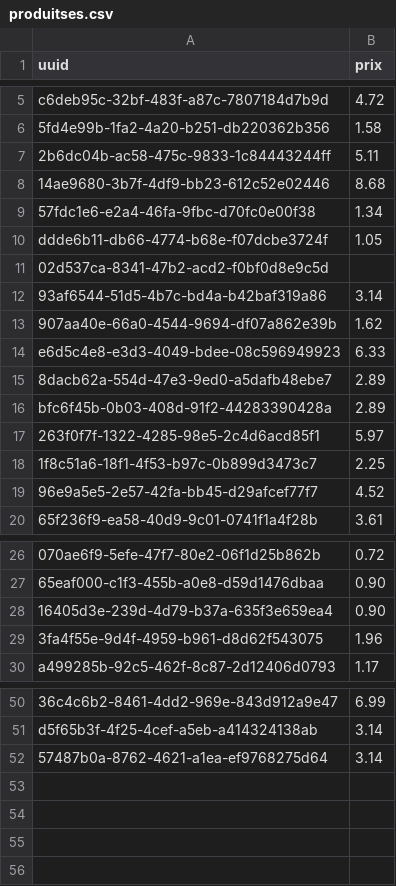
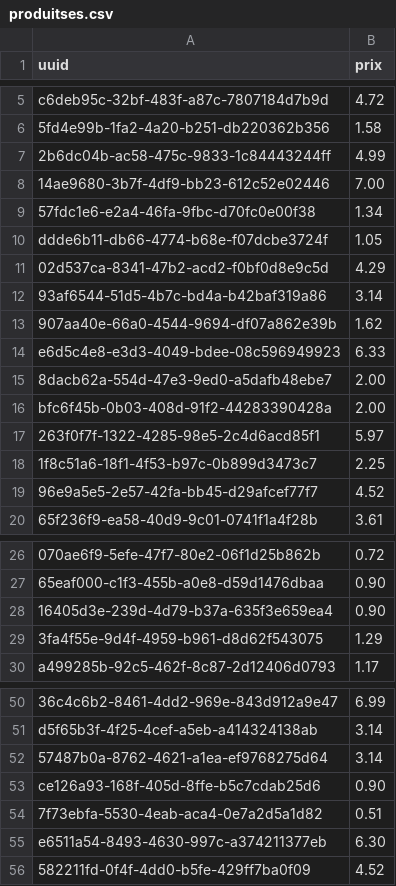
Before and after one commit to Gabriel-Desharnais/prixEpicerie, a CSV file: produitses.csv, drawn as a sheet; only a part is shown, gaps mark what is left out; the diff covers the shown part only; the diff names each change by its address in the sheet, - before the commit and + after, or states it on an @@ line.

```diff
--- a/produitses.csv
+++ b/produitses.csv
-B7 (prix): 5.11
+B7 (prix): 4.99
-B8 (prix): 8.68
+B8 (prix): 7.00
-B11 (prix): (empty)
+B11 (prix): 4.29
-B15:B16 (prix): 2.89
+B15:B16 (prix): 2.00
-B29 (prix): 1.96
+B29 (prix): 1.29
+row 53: ce126a93-168f-405d-8ffe-b5c7cdab25d6 | 0.90
+row 54: 7f73ebfa-5530-4eab-aca4-0e7a2d5a1d82 | 0.51
+row 55: e6511a54-8493-4630-997c-a374211377eb | 6.30
+row 56: 582211fd-0f4f-4dd0-b5fe-429ff7ba0f09 | 4.52
```
Also changed, not shown: 5 edited cells elsewhere in this file, maxi/productMaxi.csv, odooExport.csv, 1 other file.
